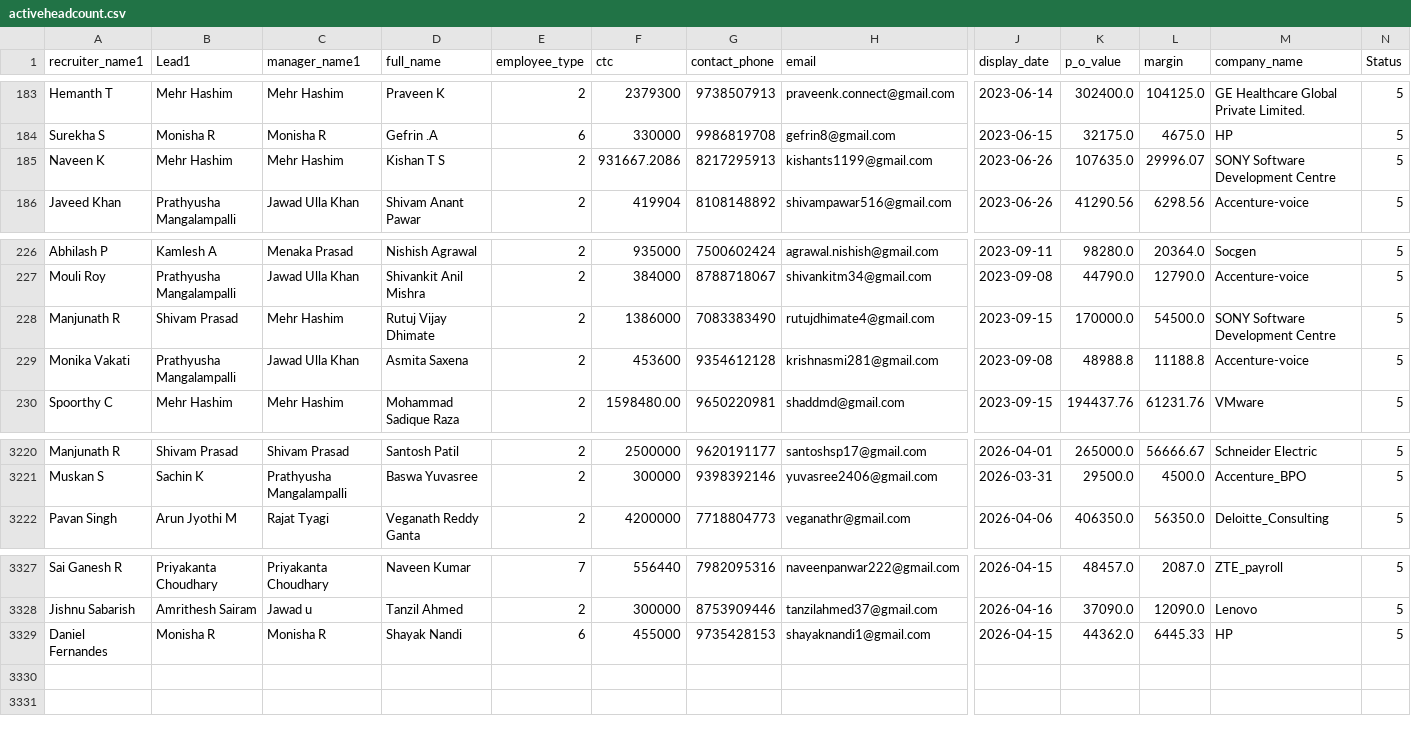
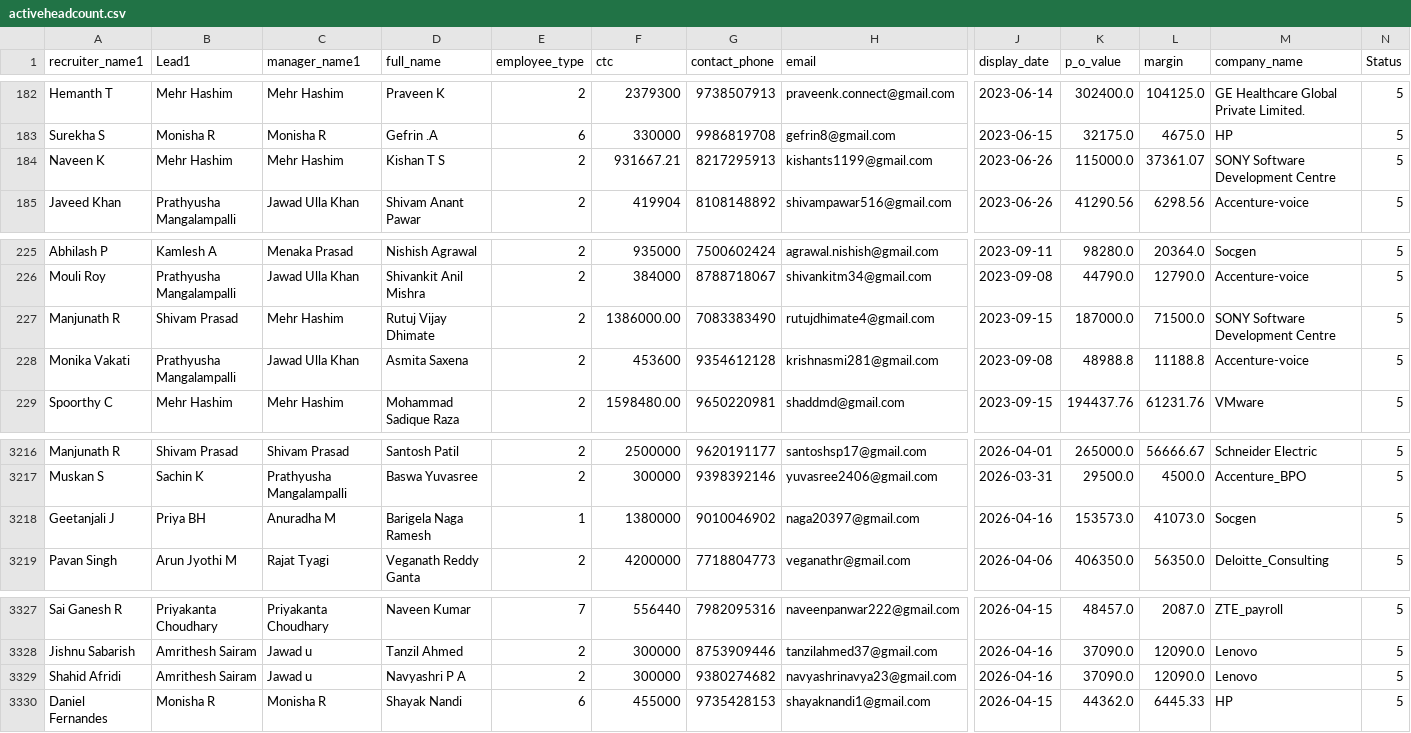
Before and after one commit to mdashiquekhanwork009-maker/CEO-Dashboard, a CSV file: data/activeheadcount.csv, drawn as a sheet; only a part is shown, gaps mark what is left out; addresses are those after the commit; rows hold the shown columns only; the diff covers the shown part only; the diff names each change by its address in the sheet, - before the commit and + after, or states it on an @@ line.

```diff
--- a/data/activeheadcount.csv
+++ b/data/activeheadcount.csv
-F184 (ctc): 931667.2086
+F184 (ctc): 931667.21
-K184 (p_o_value): 107635.0
+K184 (p_o_value): 115000.0
-L184 (margin): 29996.07
+L184 (margin): 37361.07
-F227 (ctc): 1386000
+F227 (ctc): 1386000.00
-K227 (p_o_value): 170000.0
+K227 (p_o_value): 187000.0
-L227 (margin): 54500.0
+L227 (margin): 71500.0
+row 3218: Geetanjali J | Priya BH | Anuradha M | Barigela Naga Ramesh | 1 | 1380000 | 9010046902 | naga20397@gmail.com | 2026-04-16 | 153573.0 | 41073.0 | Socgen | 5
+row 3329: Shahid Afridi | Amrithesh Sairam | Jawad u | Navyashri P A | 2 | 300000 | 9380274682 | navyashrinavya23@gmail.com | 2026-04-16 | 37090.0 | 12090.0 | Lenovo | 5
```
Also changed, not shown: 3 added rows and 4 removed rows elsewhere in this file.
